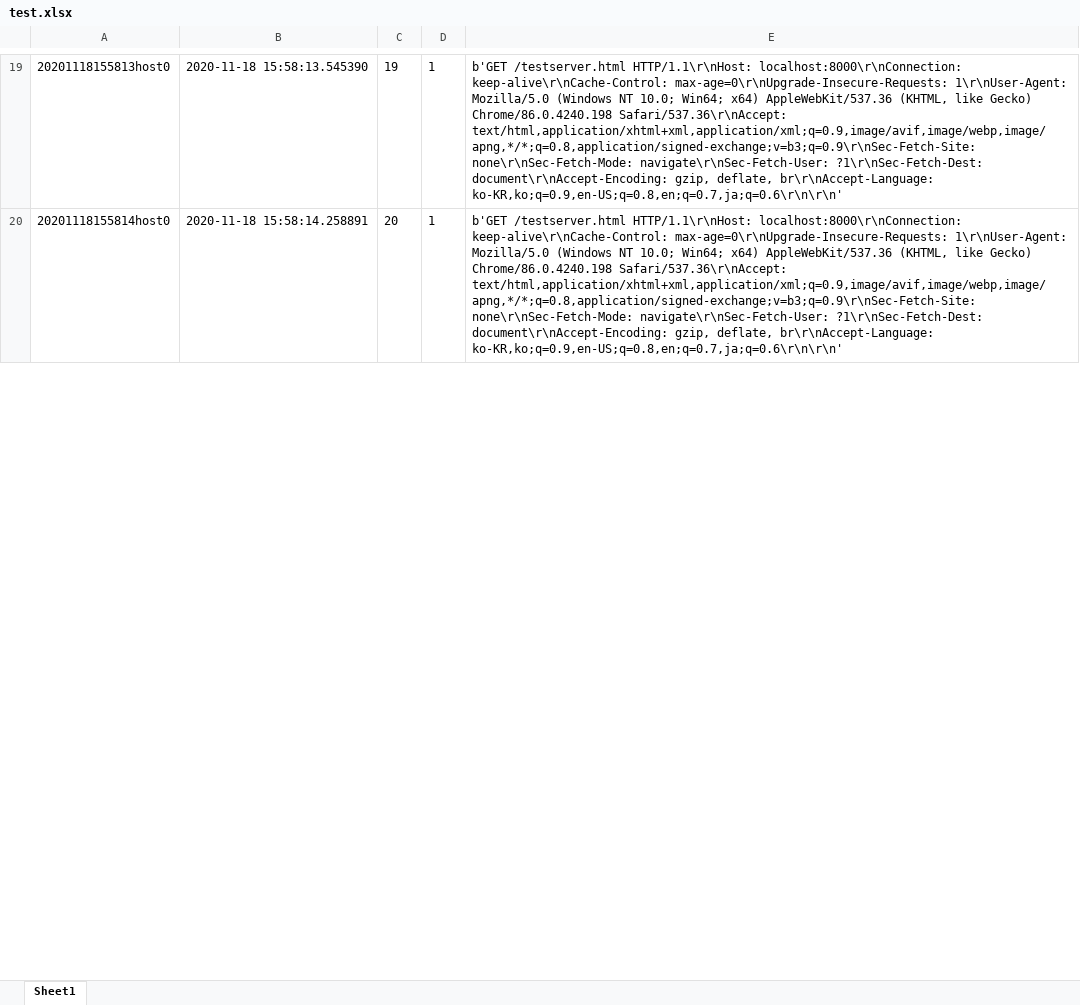
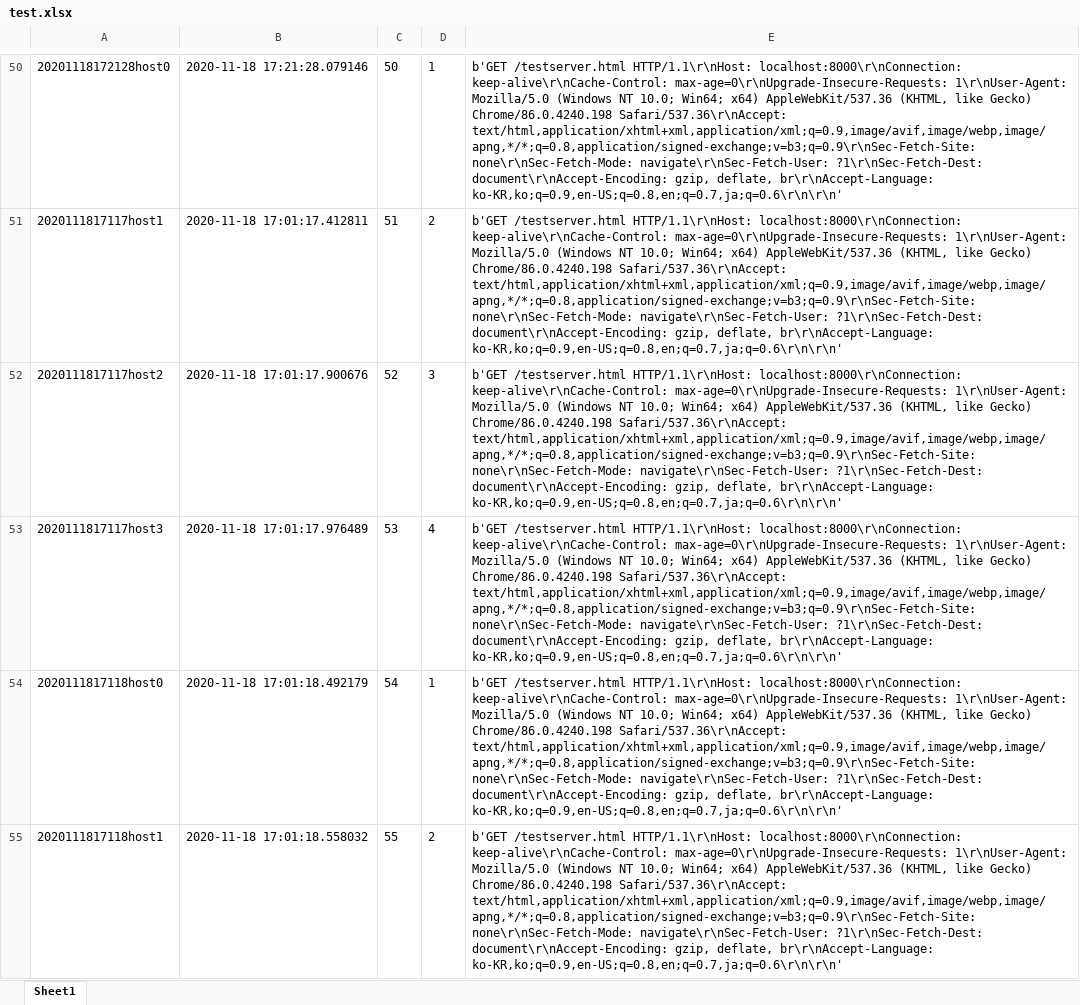
Before and after one commit to leeseungkyu8517/localhostwebserver, an Excel workbook: test.xlsx, sheet Sheet1, drawn as a sheet; only a part is shown, gaps mark what is left out; values as stored, in another font and other column widths than the file's, no borders; addresses are those after the commit; the diff covers the shown part only; the diff names each change by its address in the sheet, - before the commit and + after, or states it on an @@ line.

```diff
--- a/test.xlsx (sheet Sheet1)
+++ b/test.xlsx (sheet Sheet1)
-A50: 20201118155813host0
+A50: 20201118172128host0
-B50: 2020-11-18 15:58:13.545390
+B50: 2020-11-18 17:21:28.079146
-C50: 19
+C50: 50
+row 51: 2020111817117host1 | 2020-11-18 17:01:17.412811 | 51 | 2 | b'GET /testserver.html HTTP/1.1\r\nHost: localhost:8000\r\nConnection: keep-alive\r\nCache-Control: max-age=0\r\nUpgrade-Insecure-Requests: 1\r\nUser-Agent: Mozilla/5.0 (Windows NT 10.0; Win64; x64) AppleWebKit/537.36 (KHTML, like Gecko) Chrome/86.0.4240.198 Safari/537.36\r\nAccept: text/html,application/xhtml+xml,application/xml;q=0.9,image/avif,image/webp,image/apng,*/*;q=0.8,application/signed-exchange;v=b3;q=0.9\r\nSec-Fetch-Site: none\r\nSec-Fetch-Mode: navigate\r\nSec-Fetch-User: ?1\r\nSec-Fetch-Dest: document\r\nAccept-Encoding: gzip, deflate, br\r\nAccept-Language: ko-KR,ko;q=0.9,en-US;q=0.8,en;q=0.7,ja;q=0.6\r\n\r\n'
+row 52: 2020111817117host2 | 2020-11-18 17:01:17.900676 | 52 | 3 | b'GET /testserver.html HTTP/1.1\r\nHost: localhost:8000\r\nConnection: keep-alive\r\nCache-Control: max-age=0\r\nUpgrade-Insecure-Requests: 1\r\nUser-Agent: Mozilla/5.0 (Windows NT 10.0; Win64; x64) AppleWebKit/537.36 (KHTML, like Gecko) Chrome/86.0.4240.198 Safari/537.36\r\nAccept: text/html,application/xhtml+xml,application/xml;q=0.9,image/avif,image/webp,image/apng,*/*;q=0.8,application/signed-exchange;v=b3;q=0.9\r\nSec-Fetch-Site: none\r\nSec-Fetch-Mode: navigate\r\nSec-Fetch-User: ?1\r\nSec-Fetch-Dest: document\r\nAccept-Encoding: gzip, deflate, br\r\nAccept-Language: ko-KR,ko;q=0.9,en-US;q=0.8,en;q=0.7,ja;q=0.6\r\n\r\n'
+row 53: 2020111817117host3 | 2020-11-18 17:01:17.976489 | 53 | 4 | b'GET /testserver.html HTTP/1.1\r\nHost: localhost:8000\r\nConnection: keep-alive\r\nCache-Control: max-age=0\r\nUpgrade-Insecure-Requests: 1\r\nUser-Agent: Mozilla/5.0 (Windows NT 10.0; Win64; x64) AppleWebKit/537.36 (KHTML, like Gecko) Chrome/86.0.4240.198 Safari/537.36\r\nAccept: text/html,application/xhtml+xml,application/xml;q=0.9,image/avif,image/webp,image/apng,*/*;q=0.8,application/signed-exchange;v=b3;q=0.9\r\nSec-Fetch-Site: none\r\nSec-Fetch-Mode: navigate\r\nSec-Fetch-User: ?1\r\nSec-Fetch-Dest: document\r\nAccept-Encoding: gzip, deflate, br\r\nAccept-Language: ko-KR,ko;q=0.9,en-US;q=0.8,en;q=0.7,ja;q=0.6\r\n\r\n'
-A54: 20201118155814host0
+A54: 2020111817118host0
-B54: 2020-11-18 15:58:14.258891
+B54: 2020-11-18 17:01:18.492179
-C54: 20
+C54: 54
+row 55: 2020111817118host1 | 2020-11-18 17:01:18.558032 | 55 | 2 | b'GET /testserver.html HTTP/1.1\r\nHost: localhost:8000\r\nConnection: keep-alive\r\nCache-Control: max-age=0\r\nUpgrade-Insecure-Requests: 1\r\nUser-Agent: Mozilla/5.0 (Windows NT 10.0; Win64; x64) AppleWebKit/537.36 (KHTML, like Gecko) Chrome/86.0.4240.198 Safari/537.36\r\nAccept: text/html,application/xhtml+xml,application/xml;q=0.9,image/avif,image/webp,image/apng,*/*;q=0.8,application/signed-exchange;v=b3;q=0.9\r\nSec-Fetch-Site: none\r\nSec-Fetch-Mode: navigate\r\nSec-Fetch-User: ?1\r\nSec-Fetch-Dest: document\r\nAccept-Encoding: gzip, deflate, br\r\nAccept-Language: ko-KR,ko;q=0.9,en-US;q=0.8,en;q=0.7,ja;q=0.6\r\n\r\n'
```
Also changed, not shown: 35 added rows and 51 edited cells elsewhere in this sheet, 1 other file.
